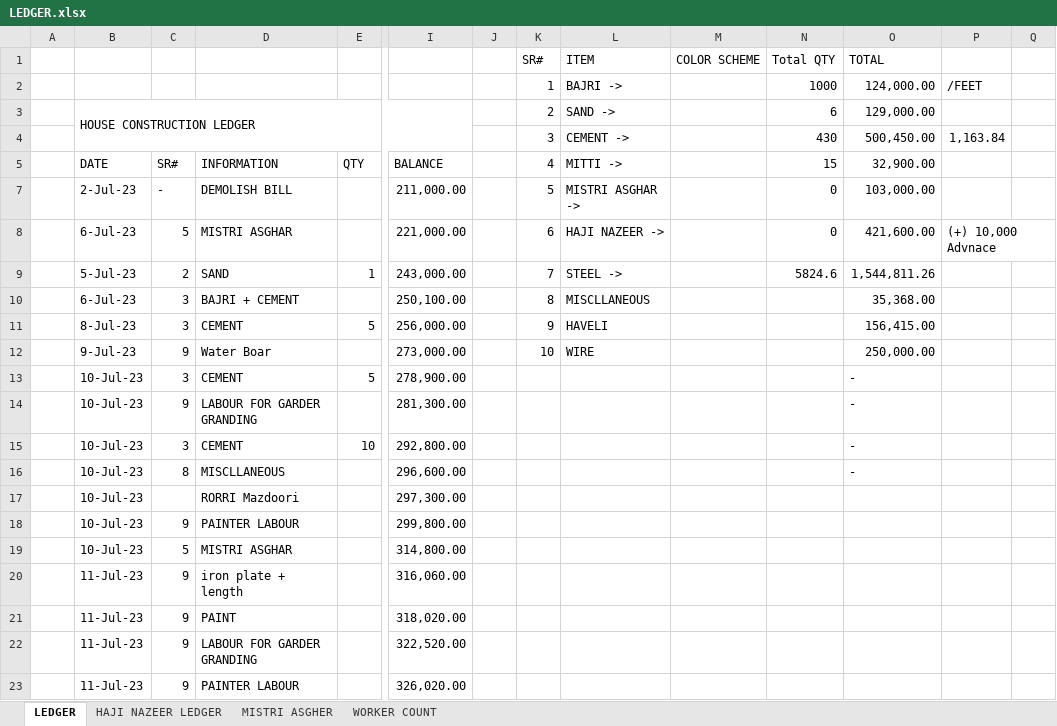
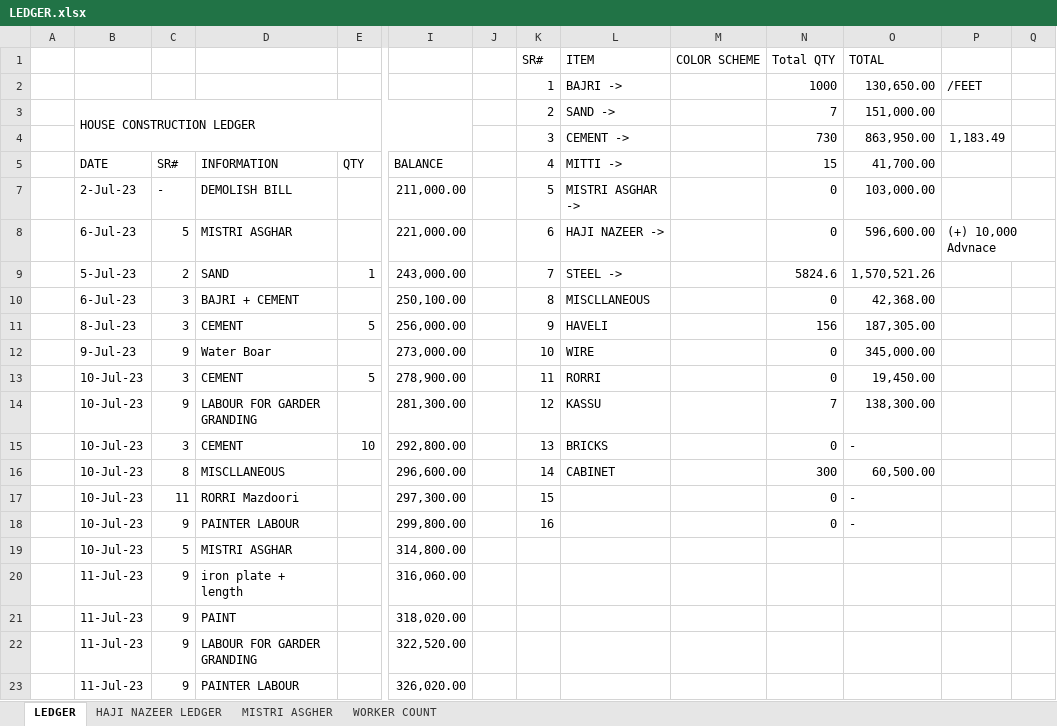
Before and after one commit to Mabbii/HouseContsructionLedger, an Excel workbook: LEDGER.xlsx, sheet LEDGER, drawn as a sheet; only a part is shown, gaps mark what is left out; values as stored, in another font and other column widths than the file's, no cell formats; conditional formats not drawn; removed rows and columns are numbered as before the commit, all else as after; rows hold the shown columns only; the diff covers the shown part only; the diff names each change by its address in the sheet, - before the commit and + after, or states it on an @@ line.

```diff
--- a/LEDGER.xlsx (sheet LEDGER)
+++ b/LEDGER.xlsx (sheet LEDGER)
-O2 (41,700.00): 124,000.00
+O2 (41,700.00): 130,650.00
-N3 (15): 6
+N3 (15): 7
-O3 (41,700.00): 129,000.00
+O3 (41,700.00): 151,000.00
-row 4:  |  |  |  |  |  |  | 3 | CEMENT -> |  | 430 | 500,450.00 | 1,163.84
+row 4:  |  |  |  |  |  |  | 3 | CEMENT -> |  | 730 | 863,950.00 | 1,183.49
-O5: 32,900.00
+O5: 41,700.00
-O8 (41,700.00): 421,600.00
+O8 (41,700.00): 596,600.00
-O9 (41,700.00): 1,544,811.26
+O9 (41,700.00): 1,570,521.26
-N10 (15): (empty)
+N10 (15): 0
-O10 (41,700.00): 35,368.00
+O10 (41,700.00): 42,368.00
-N11 (15): (empty)
+N11 (15): 156
-O11 (41,700.00): 156,415.00
+O11 (41,700.00): 187,305.00
-N12:N13 (15): (empty)
+N12:N13 (15): 0
-O12 (41,700.00): 250,000.00
+O12 (41,700.00): 345,000.00
-K13 (4): (empty)
+K13 (4): 11
-L13 (MITTI ->): (empty)
+L13 (MITTI ->): RORRI
-O13 (41,700.00): -
+O13 (41,700.00): 19,450.00
-K14 (4): (empty)
+K14 (4): 12
-L14 (MITTI ->): (empty)
+L14 (MITTI ->): KASSU
-N14 (15): (empty)
+N14 (15): 7
-O14 (41,700.00): -
+O14 (41,700.00): 138,300.00
-K15 (4): (empty)
+K15 (4): 13
-L15 (MITTI ->): (empty)
+L15 (MITTI ->): BRICKS
-N15 (15): (empty)
+N15 (15): 0
-K16 (4): (empty)
+K16 (4): 14
-L16 (MITTI ->): (empty)
+L16 (MITTI ->): CABINET
-N16 (15): (empty)
+N16 (15): 300
-O16 (41,700.00): -
+O16 (41,700.00): 60,500.00
-C17 (SR#): (empty)
+C17 (SR#): 11
-K17 (4): (empty)
+K17 (4): 15
-N17:N18 (15): (empty)
+N17:N18 (15): 0
-O17:O18 (41,700.00): (empty)
+O17:O18 (41,700.00): -
-K18 (4): (empty)
+K18 (4): 16
```
Also changed, not shown: other rows of this sheet, sheet WORKER COUNT, sheet HAJI NAZEER LEDGER, sheet MISTRI ASGHER, cell formats, formulas that keep their value.
